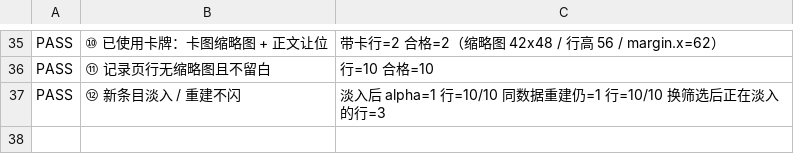
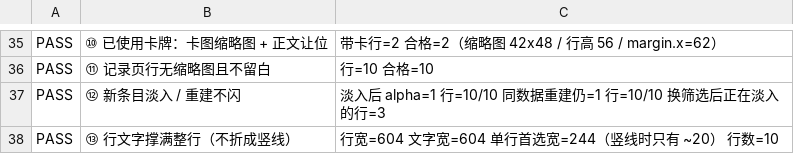
Before and after one commit to xwd991128-ux/TCG2, a TSV file: tools/battlelog_ui_result.tsv, drawn as a sheet; only a part is shown, gaps mark what is left out.

Commit message:
fix(battlelog-ui): 记录行文字宽度为0导致每字一行(竖线不可读) —— 改拉伸锚点占满整行 + 探针加回归断言

```diff
--- a/tools/battlelog_ui_result.tsv
+++ b/tools/battlelog_ui_result.tsv
@@ -37 +37,2 @@ PASS	⑪ 记录页行无缩略图且不留白	行=10 合格=10
 PASS	⑫ 新条目淡入 / 重建不闪	淡入后 alpha=1 行=10/10 同数据重建仍=1 行=10/10 换筛选后正在淡入的行=3
+PASS	⑬ 行文字撑满整行（不折成竖线）	行宽=604 文字宽=604 单行首选宽=244（竖线时只有 ~20） 行数=10
```
Also changed, not shown: 2 other files.
